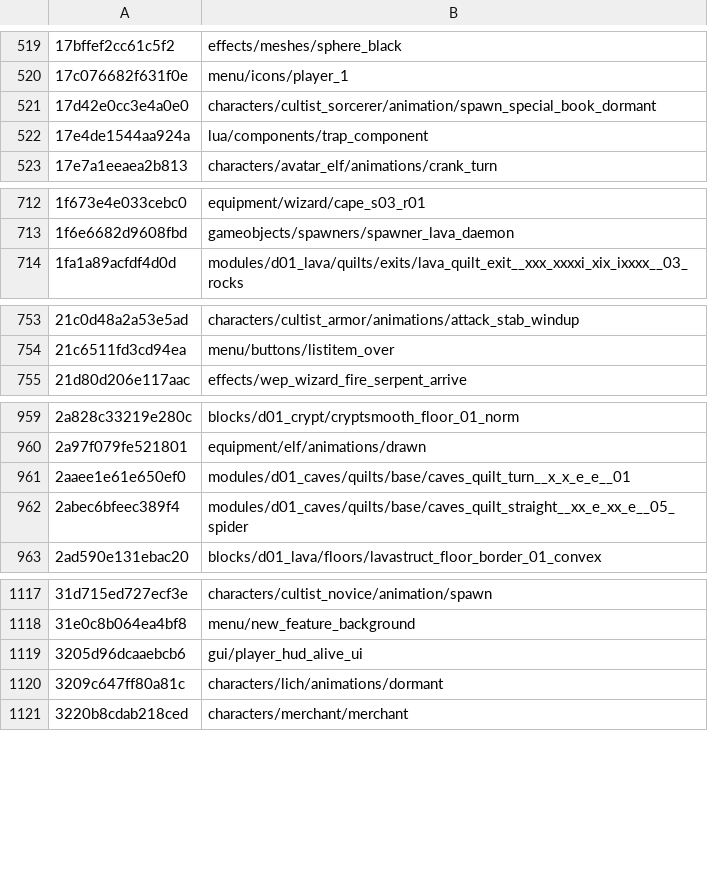
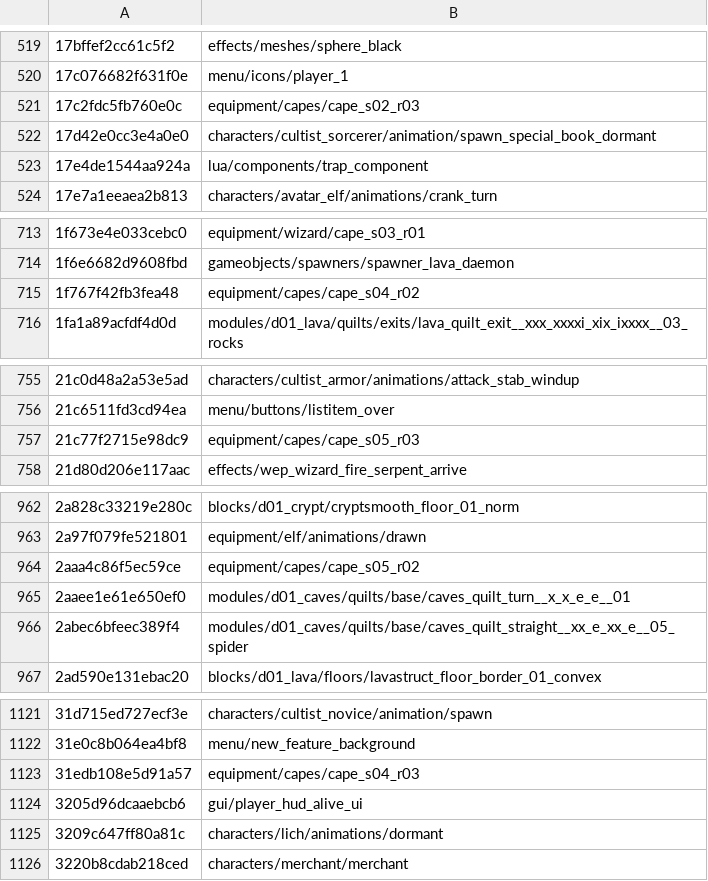
Before and after one commit to SavageDuck26/Gauntlet-Delve, a TSV file: Scripting/hashcracker/matches.tsv, drawn as a sheet; only a part is shown, gaps mark what is left out; the diff covers the shown part only.

```diff
--- a/Scripting/hashcracker/matches.tsv
+++ b/Scripting/hashcracker/matches.tsv
@@ -520,2 +520,3 @@
 17c076682f631f0e	menu/icons/player_1
+17c2fdc5fb760e0c	equipment/capes/cape_s02_r03
 17d42e0cc3e4a0e0	characters/cultist_sorcerer/animation/spawn_special_book_dormant
@@ -713,2 +714,3 @@
 1f6e6682d9608fbd	gameobjects/spawners/spawner_lava_daemon
+1f767f42fb3fea48	equipment/capes/cape_s04_r02
 1fa1a89acfdf4d0d	modules/d01_lava/quilts/exits/lava_quilt_exit__xxx_xxxxi_xix_ixxxx__03_rocks
@@ -754,2 +756,3 @@
 21c6511fd3cd94ea	menu/buttons/listitem_over
+21c77f2715e98dc9	equipment/capes/cape_s05_r03
 21d80d206e117aac	effects/wep_wizard_fire_serpent_arrive
@@ -960,2 +963,3 @@
 2a97f079fe521801	equipment/elf/animations/drawn
+2aaa4c86f5ec59ce	equipment/capes/cape_s05_r02
 2aaee1e61e650ef0	modules/d01_caves/quilts/base/caves_quilt_turn__x_x_e_e__01
@@ -1118,2 +1122,3 @@
 31e0c8b064ea4bf8	menu/new_feature_background
+31edb108e5d91a57	equipment/capes/cape_s04_r03
 3205d96dcaaebcb6	gui/player_hud_alive_ui
```
Also changed, not shown: 11 added rows elsewhere in this file, 2 other files.
